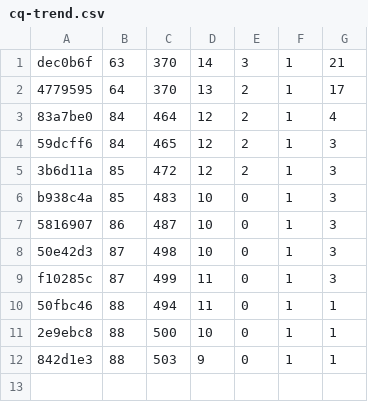
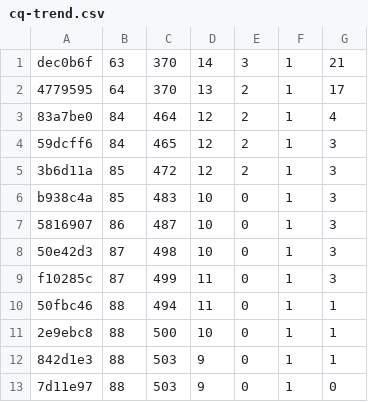
Before and after one commit to jam7/image-viewer, a CSV file: cq-trend.csv, drawn as a sheet.

Commit message:
Record the trend row: no duplicates left

```diff
--- a/cq-trend.csv
+++ b/cq-trend.csv
@@ -12 +12,2 @@ f10285c,87,499,11,0,1,3
 842d1e3,88,503,9,0,1,1
+7d11e97,88,503,9,0,1,0
```
